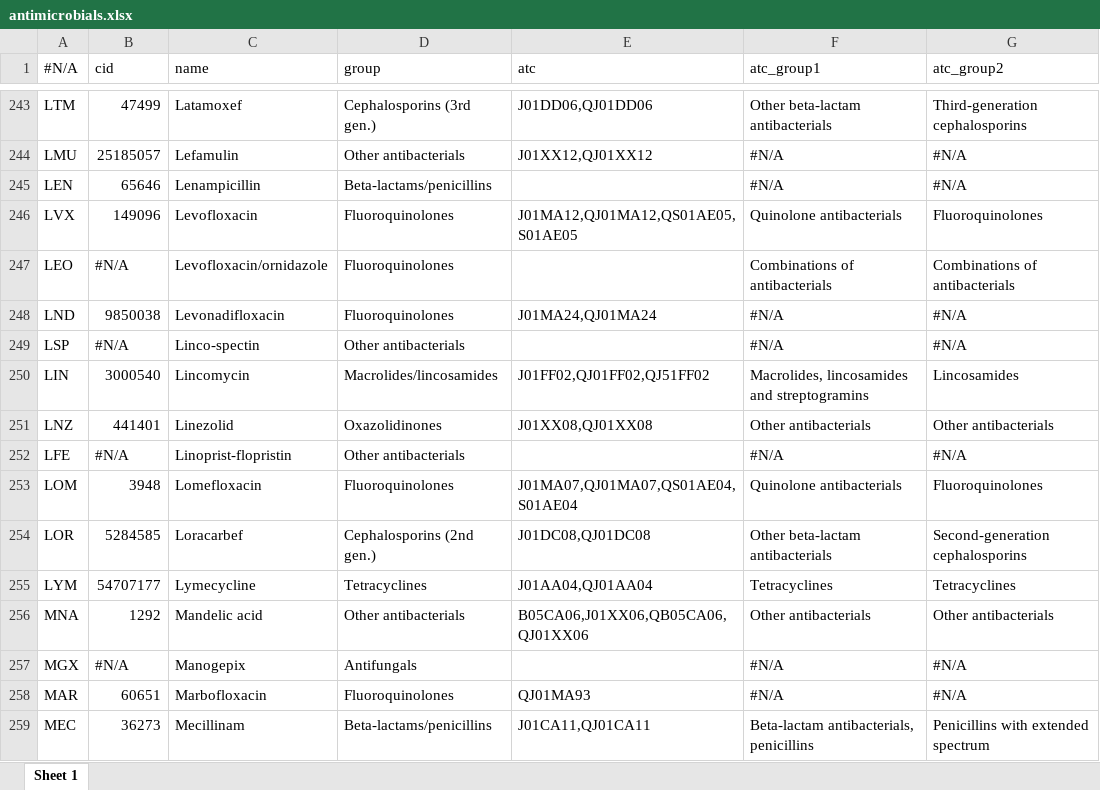
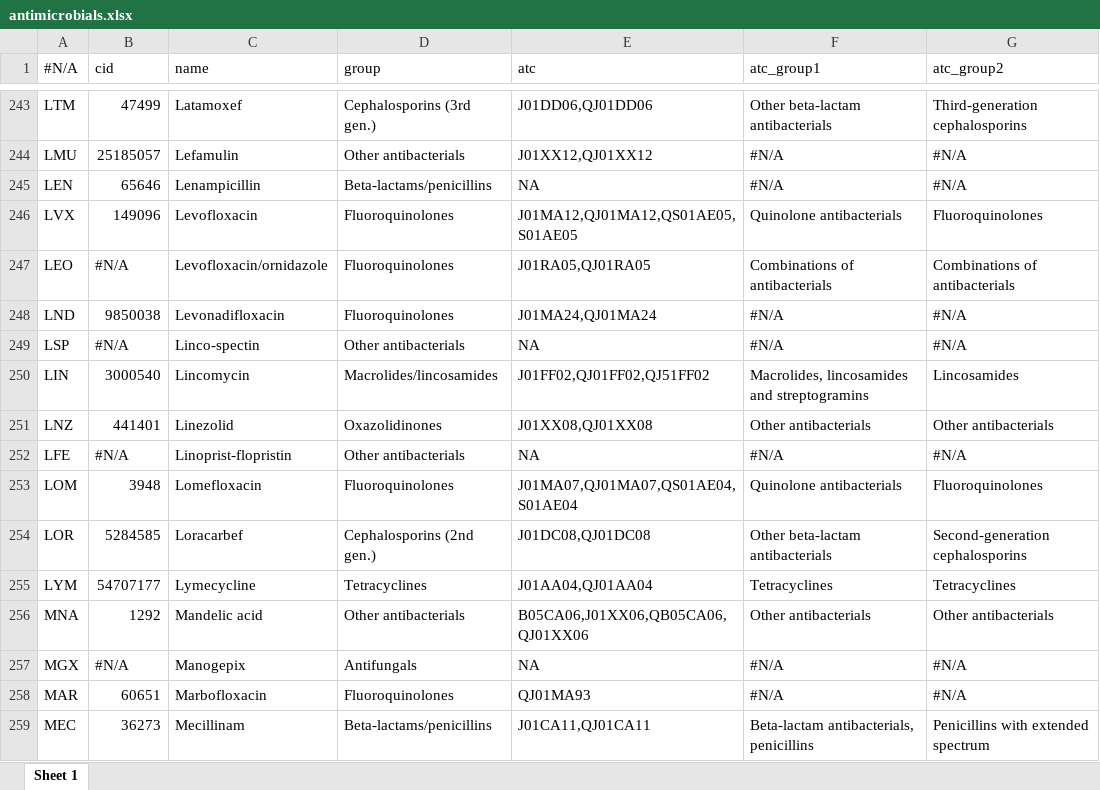
Before and after one commit to msberends/AMR, an Excel workbook: data-raw/datasets/antimicrobials.xlsx, sheet Sheet 1, drawn as a sheet; only a part is shown, gaps mark what is left out; values as stored, in another font and other column widths than the file's, no cell formats; the diff covers the shown part only; the diff names each change by its address in the sheet, - before the commit and + after, or states it on an @@ line.

```diff
--- a/data-raw/datasets/antimicrobials.xlsx (sheet Sheet 1)
+++ b/data-raw/datasets/antimicrobials.xlsx (sheet Sheet 1)
-E245 (atc): (empty)
+E245 (atc): NA
-E247 (atc): (empty)
+E247 (atc): J01RA05,QJ01RA05
-E249 (atc): (empty)
+E249 (atc): NA
-E252 (atc): (empty)
+E252 (atc): NA
-E257 (atc): (empty)
+E257 (atc): NA
```
Also changed, not shown: 169 edited cells elsewhere in this sheet, cell formats, 28 other files.
